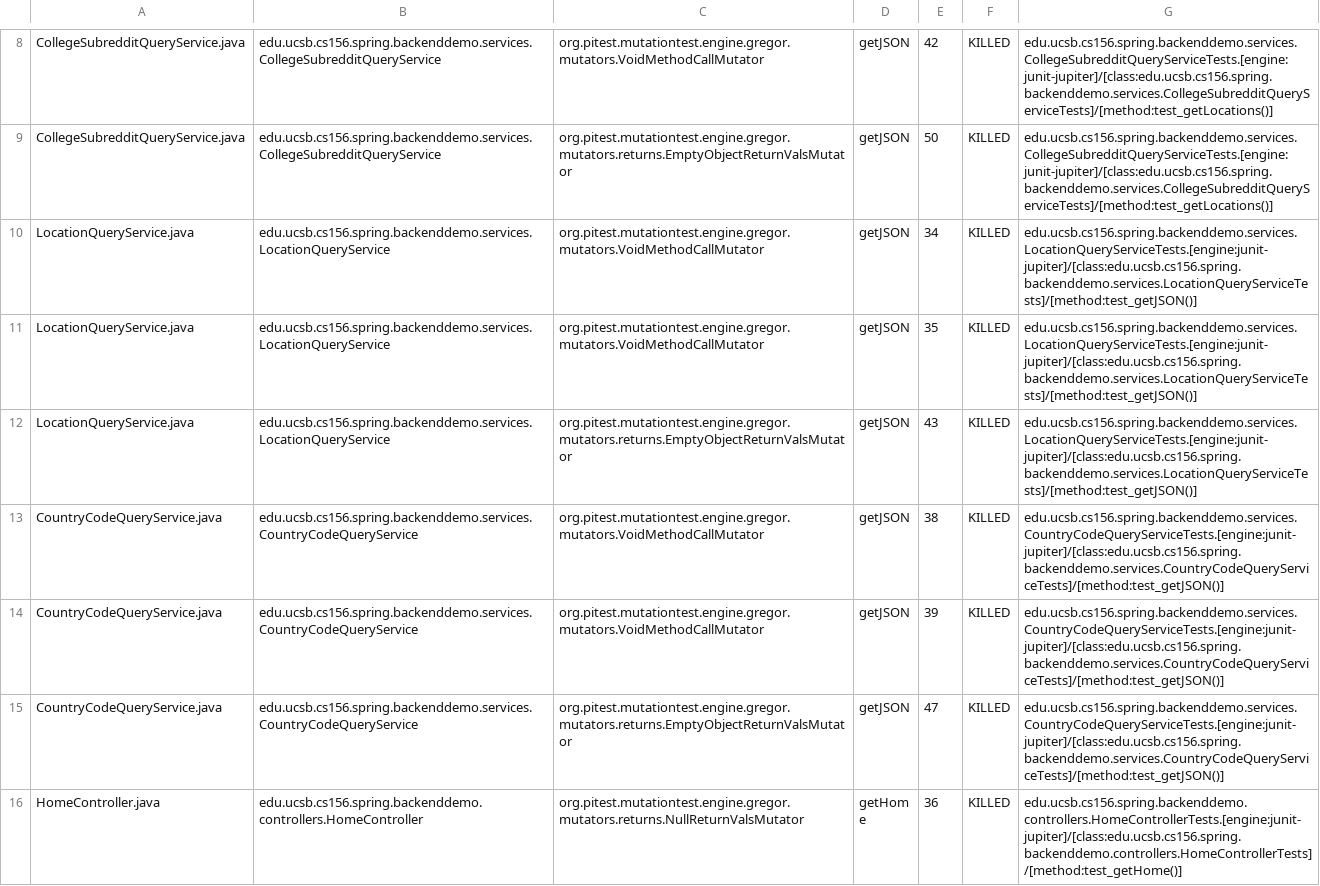
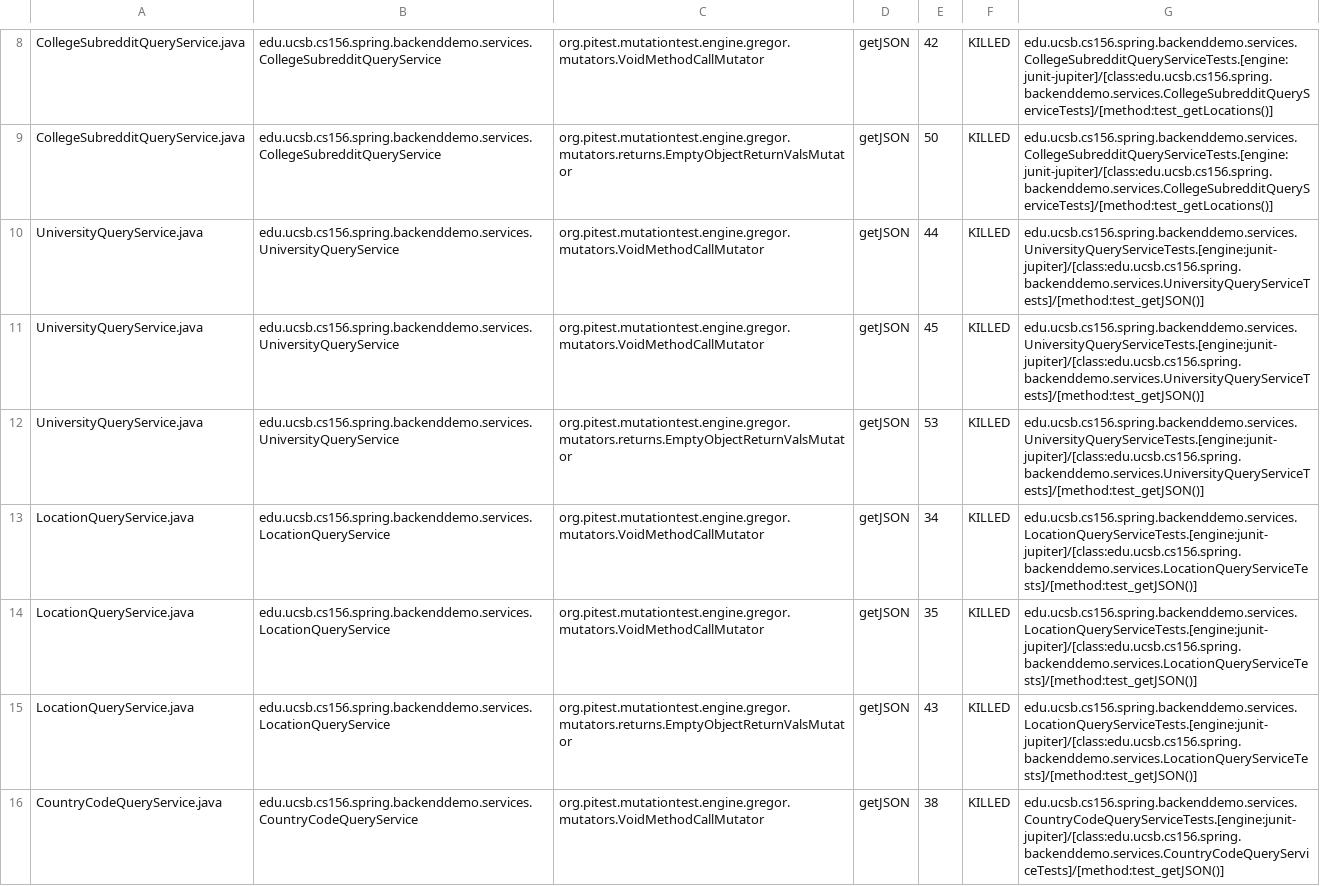
Before and after one commit to ucsb-cs156-m23/team01-m23-10am-3, a CSV file: pitest/mutations.csv, drawn as a sheet; only a part is shown, gaps mark what is left out; the shorter side is filled out with more unchanged rows; the diff names each change by its address in the sheet, - before the commit and + after, or states it on an @@ line.

Commit message:
Deploying to gh-pages from @ ucsb-cs156-m23/team01-m23-10am-3@2a8e70d02cca400a3adf9328dacf68b7006e84cf 🚀

```diff
--- a/pitest/mutations.csv
+++ b/pitest/mutations.csv
+row 10: UniversityQueryService.java | edu.ucsb.cs156.spring.backenddemo.services.UniversityQueryService | org.pitest.mutationtest.engine.gregor.mutators.VoidMethodCallMutator | getJSON | 44 | KILLED | edu.ucsb.cs156.spring.backenddemo.services.UniversityQueryServiceTests.[engine:junit-jupiter]/[class:edu.ucsb.cs156.spring.backenddemo.services.UniversityQueryServiceTests]/[method:test_getJSON()]
+row 11: UniversityQueryService.java | edu.ucsb.cs156.spring.backenddemo.services.UniversityQueryService | org.pitest.mutationtest.engine.gregor.mutators.VoidMethodCallMutator | getJSON | 45 | KILLED | edu.ucsb.cs156.spring.backenddemo.services.UniversityQueryServiceTests.[engine:junit-jupiter]/[class:edu.ucsb.cs156.spring.backenddemo.services.UniversityQueryServiceTests]/[method:test_getJSON()]
+row 12: UniversityQueryService.java | edu.ucsb.cs156.spring.backenddemo.services.UniversityQueryService | org.pitest.mutationtest.engine.gregor.mutators.returns.EmptyObjectReturnValsMutator | getJSON | 53 | KILLED | edu.ucsb.cs156.spring.backenddemo.services.UniversityQueryServiceTests.[engine:junit-jupiter]/[class:edu.ucsb.cs156.spring.backenddemo.services.UniversityQueryServiceTests]/[method:test_getJSON()]
```
Also changed, not shown: 15 other files.
